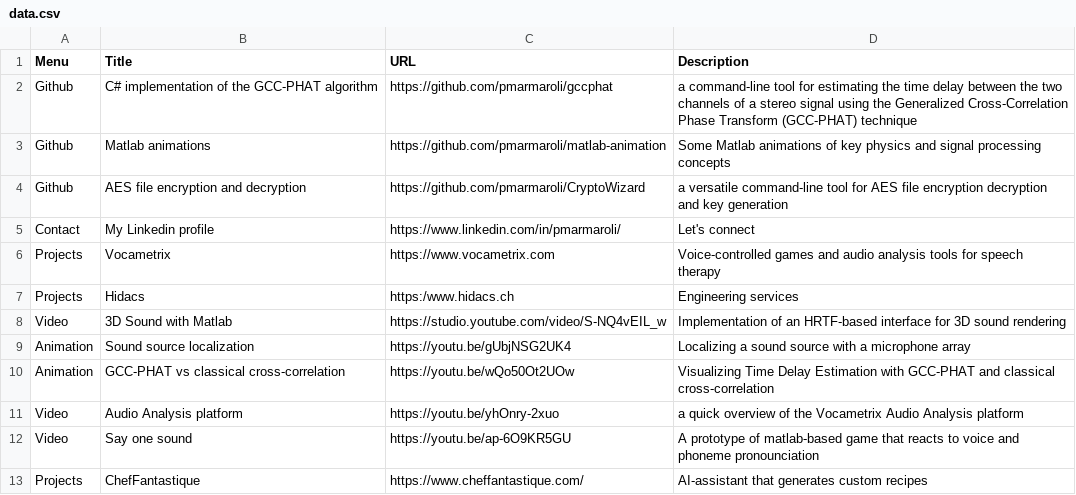
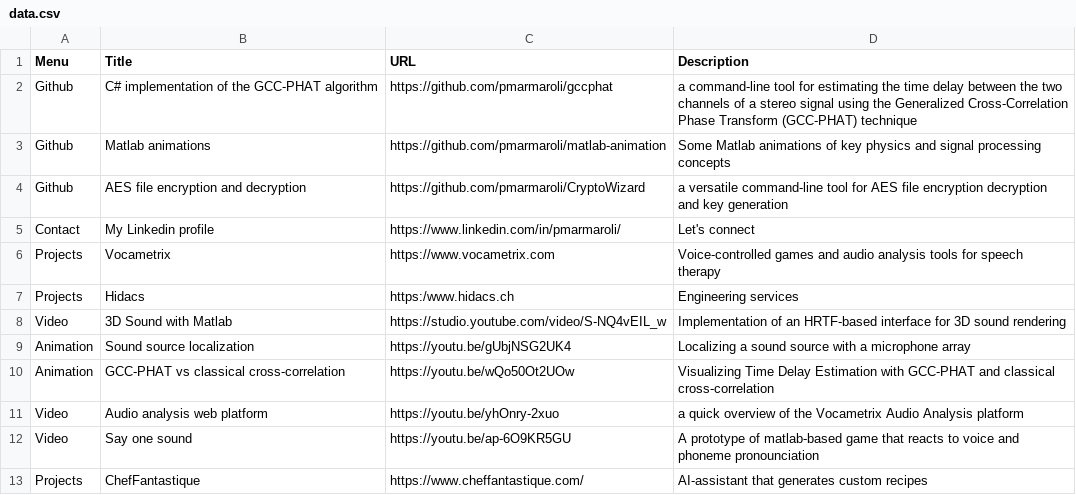
Before and after one commit to pmarmaroli/pmarmaroli.github.io, a CSV file: data/data.csv, drawn as a sheet.

Commit message:
update

```diff
--- a/data/data.csv
+++ b/data/data.csv
@@ -10,3 +10,3 @@ Animation, Sound source localization, https://youtu.be/gUbjNSG2UK4, Localizing a
 Animation, GCC-PHAT vs classical cross-correlation, https://youtu.be/wQo50Ot2UOw, Visualizing Time Delay Estimation with GCC-PHAT and classical cross-correlation
-Video, Audio Analysis platform, https://youtu.be/yhOnry-2xuo, a quick overview of the Vocametrix Audio Analysis platform
+Video, Audio analysis web platform, https://youtu.be/yhOnry-2xuo, a quick overview of the Vocametrix Audio Analysis platform
 Video, Say one sound, https://youtu.be/ap-6O9KR5GU, A prototype of matlab-based game that reacts to voice and phoneme pronounciation
```
